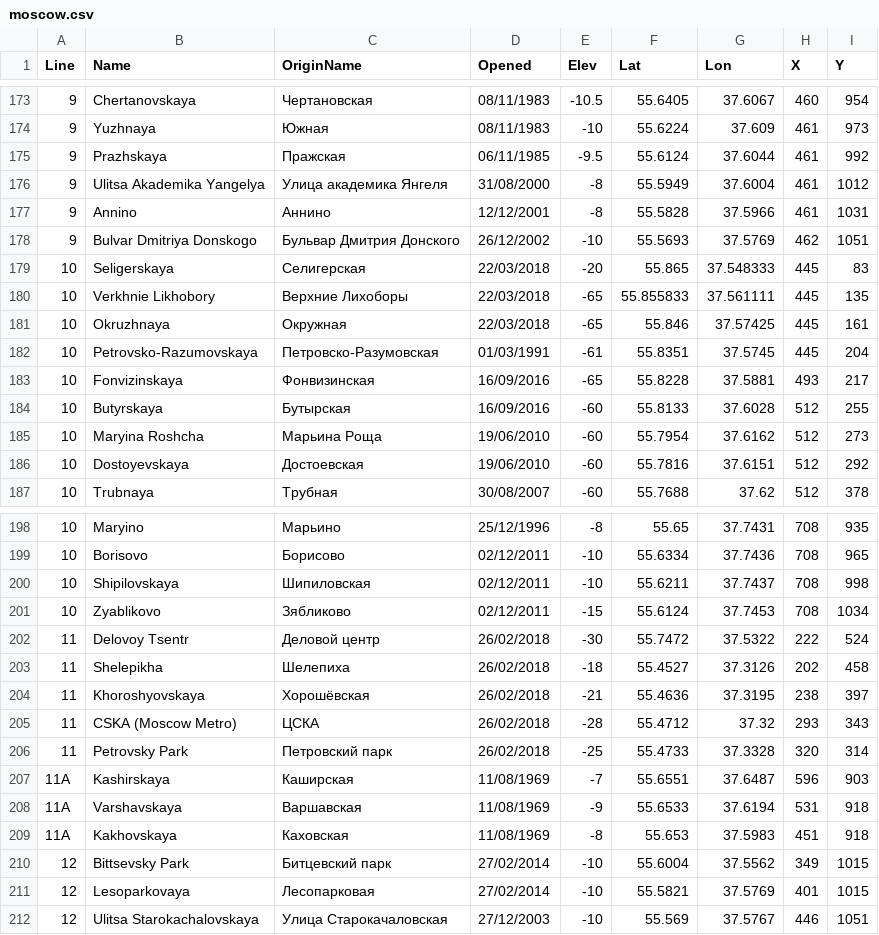
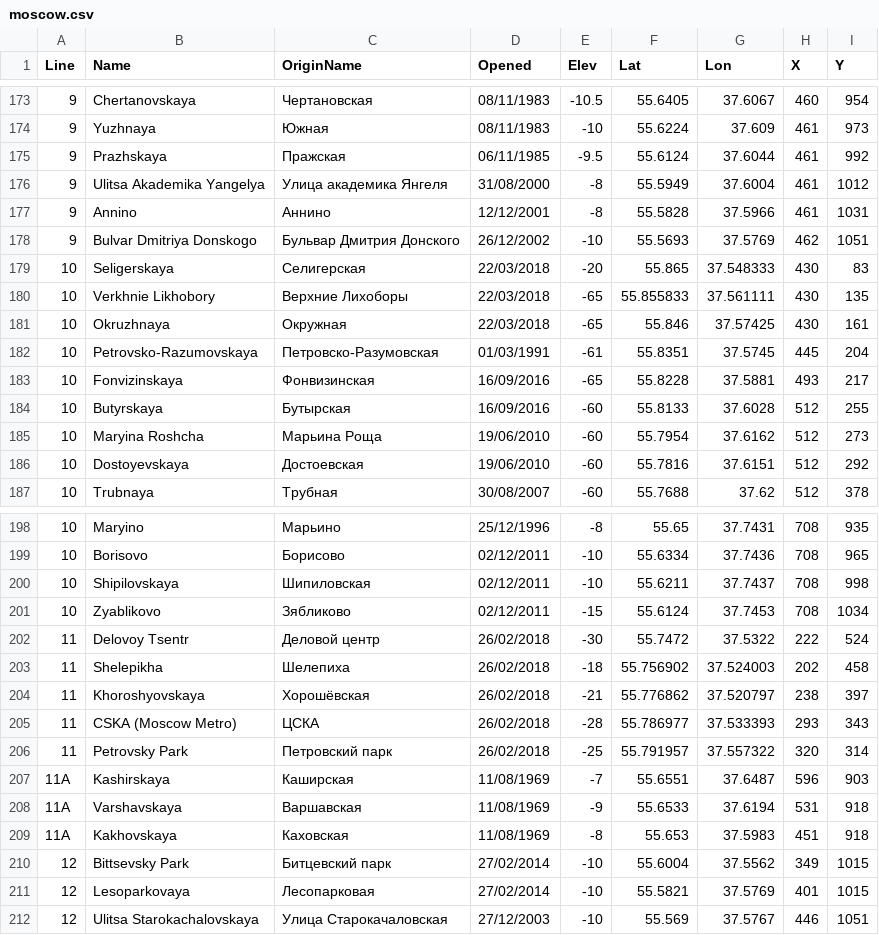
Before and after one commit to maryzam/real-metro, a CSV file: prototype/moscow.csv, drawn as a sheet; only a part is shown, gaps mark what is left out.

```diff
--- a/prototype/moscow.csv
+++ b/prototype/moscow.csv
@@ -178,5 +178,5 @@
 "9","Bulvar Dmitriya Donskogo","Бульвар Дмитрия Донского","26/12/2002","-10","55.5693","37.5769","462","1051"
-"10","Seligerskaya","Селигерская","22/03/2018","-20","55.865","37.548333","445","83"
-"10","Verkhnie Likhobory","Верхние Лихоборы","22/03/2018","-65","55.855833","37.561111","445","135"
-"10","Okruzhnaya","Окружная","22/03/2018","-65","55.846","37.57425","445","161"
+"10","Seligerskaya","Селигерская","22/03/2018","-20","55.865","37.548333","430	","83"
+"10","Verkhnie Likhobory","Верхние Лихоборы","22/03/2018","-65","55.855833","37.561111","430","135"
+"10","Okruzhnaya","Окружная","22/03/2018","-65","55.846","37.57425","430","161"
 "10","Petrovsko-Razumovskaya","Петровско-Разумовская","01/03/1991","-61","55.8351","37.5745","445","204"
@@ -202,6 +202,6 @@
 "11","Delovoy Tsentr","Деловой центр","26/02/2018","-30","55.7472","37.5322","222","524"
-"11","Shelepikha","Шелепиха","26/02/2018","-18","55.4527","37.3126","202","458"
-"11","Khoroshyovskaya","Хорошёвская","26/02/2018","-21","55.4636","37.3195","238","397"
-"11","CSKA (Moscow Metro)","ЦСКА","26/02/2018","-28","55.4712","37.32","293","343"
-"11","Petrovsky Park","Петровский парк","26/02/2018","-25","55.4733","37.3328","320","314"
+"11","Shelepikha","Шелепиха","26/02/2018","-18","55.756902","37.524003","202","458"
+"11","Khoroshyovskaya","Хорошёвская","26/02/2018","-21","55.776862","37.520797","238","397"
+"11","CSKA (Moscow Metro)","ЦСКА","26/02/2018","-28","55.786977","37.533393","293","343"
+"11","Petrovsky Park","Петровский парк","26/02/2018","-25","55.791957","37.557322","320","314"
 "11A","Kashirskaya","Каширская","11/08/1969","-7","55.6551","37.6487","596","903"
```
Also changed, not shown: 1 other file.
